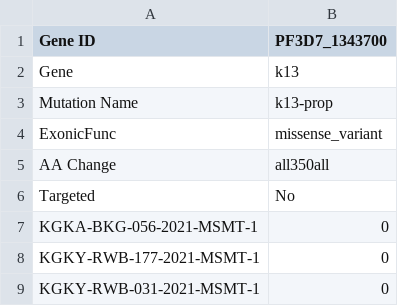
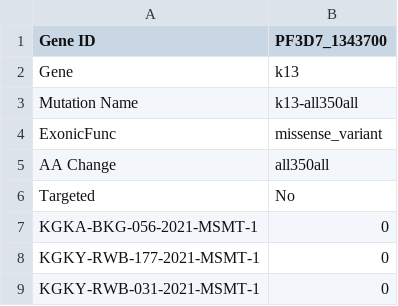
Before and after one commit to bailey-lab/msmt_dr_longitudinal_21-23, a CSV file: plot_noncanonical_k13/noncanonical_AA_tables/2021_AA_tables/alternate_AA_table.csv, drawn as a sheet; only a part is shown.

```diff
--- a/plot_noncanonical_k13/noncanonical_AA_tables/2021_AA_tables/alternate_AA_table.csv
+++ b/plot_noncanonical_k13/noncanonical_AA_tables/2021_AA_tables/alternate_AA_table.csv
@@ -2,3 +2,3 @@ Gene ID,PF3D7_1343700
 Gene,k13
-Mutation Name,k13-prop
+Mutation Name,k13-all350all
 ExonicFunc,missense_variant
```
Also changed, not shown: plot_noncanonical_k13/noncanonical_AA_tables/2021_AA_tables/coverage_AA_table.csv, plot_noncanonical_k13/noncanonical_AA_tables/2022_AA_tables/alternate_AA_table.csv, 42 other files.
